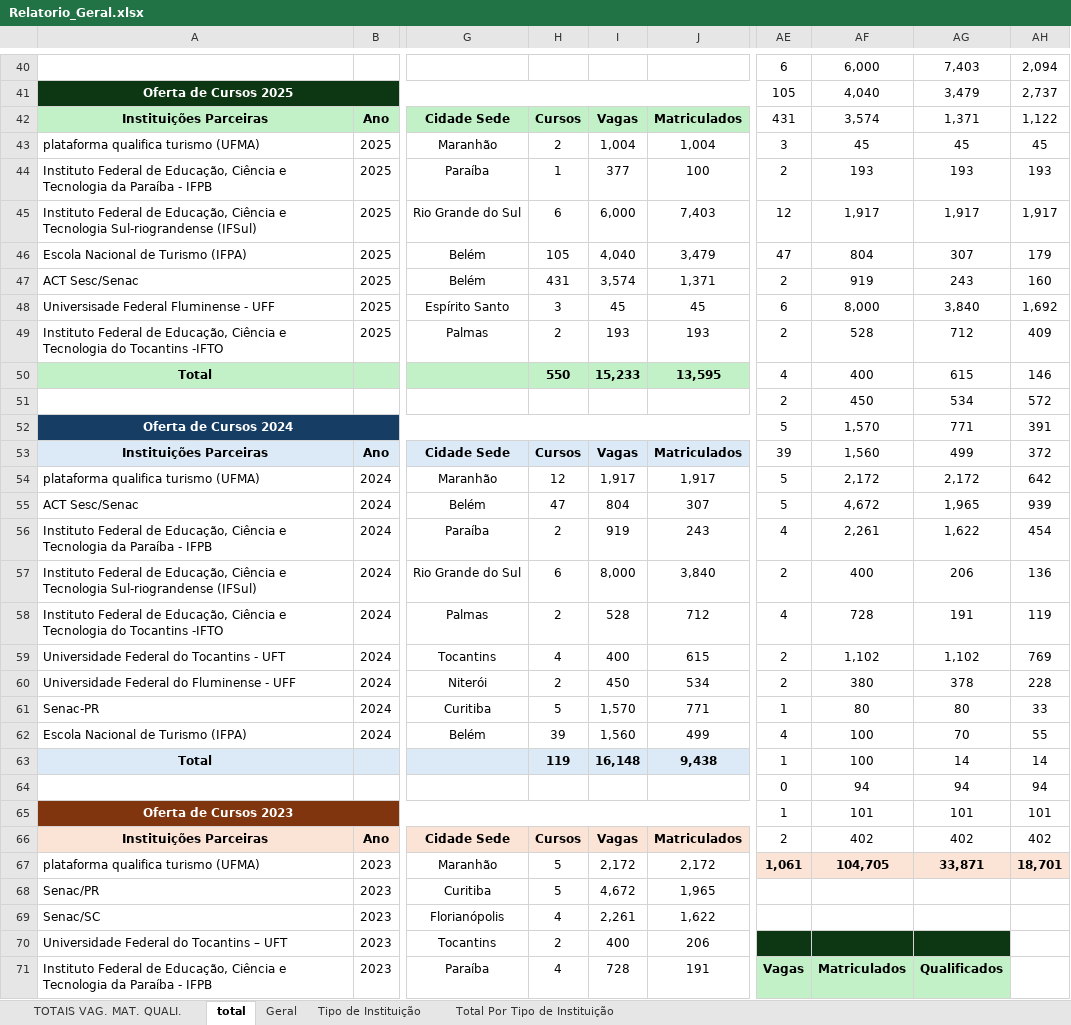
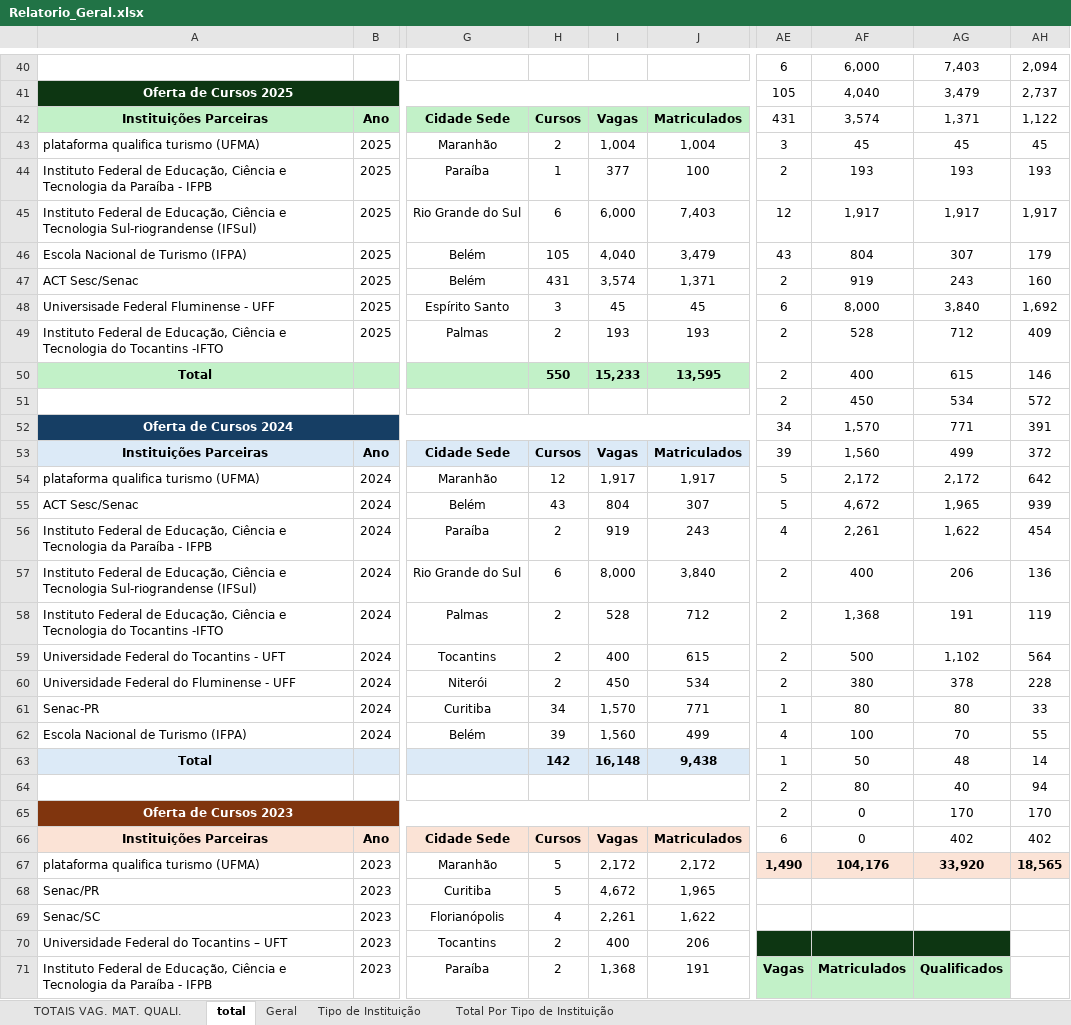
Before and after one commit to ronaldysantoss10-jpg/painel-turismo, an Excel workbook: Relatorio_Geral.xlsx, sheet total, drawn as a sheet; only a part is shown, gaps mark what is left out; values as stored, in another font and other column widths than the file's, no borders; charts and pictures and conditional formats not drawn; the diff covers the shown part only; the diff names each change by its address in the sheet, - before the commit and + after, or states it on an @@ line.

Commit message:
Add files via upload

```diff
--- a/Relatorio_Geral.xlsx (sheet total)
+++ b/Relatorio_Geral.xlsx (sheet total)
-AE46: 47
+AE46: 43
-AE50: 4
+AE50: 2
-AE52: 5
+AE52: 34
-H55: 47
+H55: 43
-AE58: 4
+AE58: 2
-AF58: 728
+AF58: 1,368
-H59: 4
+H59: 2
-AF59: 1,102
+AF59: 500
-AH59: 769
+AH59: 564
-H61: 5
+H61: 34
-H63: 119
+H63: 142
-AF63: 100
+AF63: 50
-AG63: 14
+AG63: 48
-AE64: 0
+AE64: 2
-AF64: 94
+AF64: 80
-AG64: 94
+AG64: 40
-AE65: 1
+AE65: 2
-AF65: 101
+AF65: 0
-AG65: 101
+AG65: 170
-AH65: 101
+AH65: 170
-AE66: 2
+AE66: 6
-AF66: 402
+AF66: 0
-AE67: 1,061
+AE67: 1,490
-AF67: 104,705
+AF67: 104,176
-AG67: 33,871
+AG67: 33,920
-AH67: 18,701
+AH67: 18,565
-H71: 4
+H71: 2
-I71: 728
+I71: 1,368
```
Also changed, not shown: 2 added rows, 2 removed rows and 55 edited cells elsewhere in this sheet, sheet Geral, sheet TOTAIS VAG. MAT. QUALI., charts or pictures.
